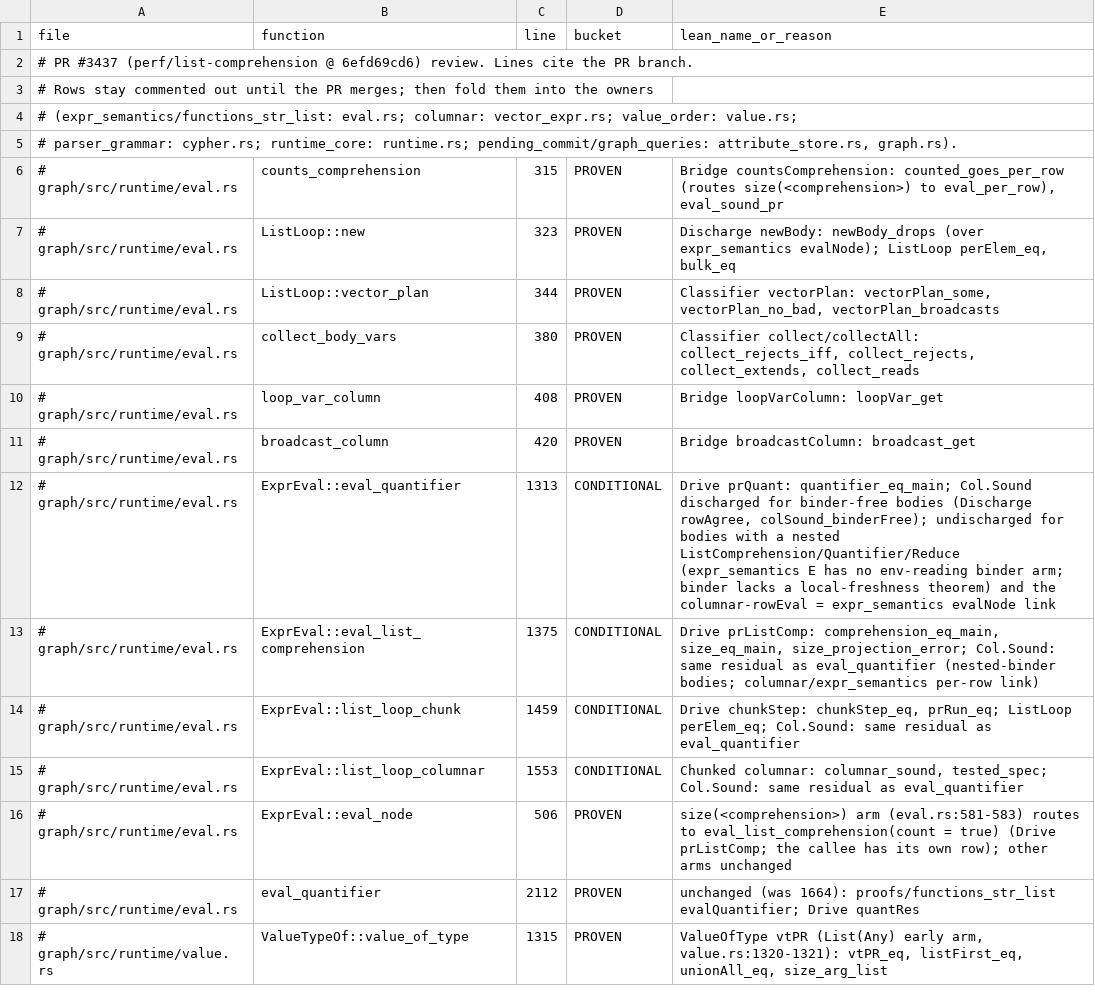
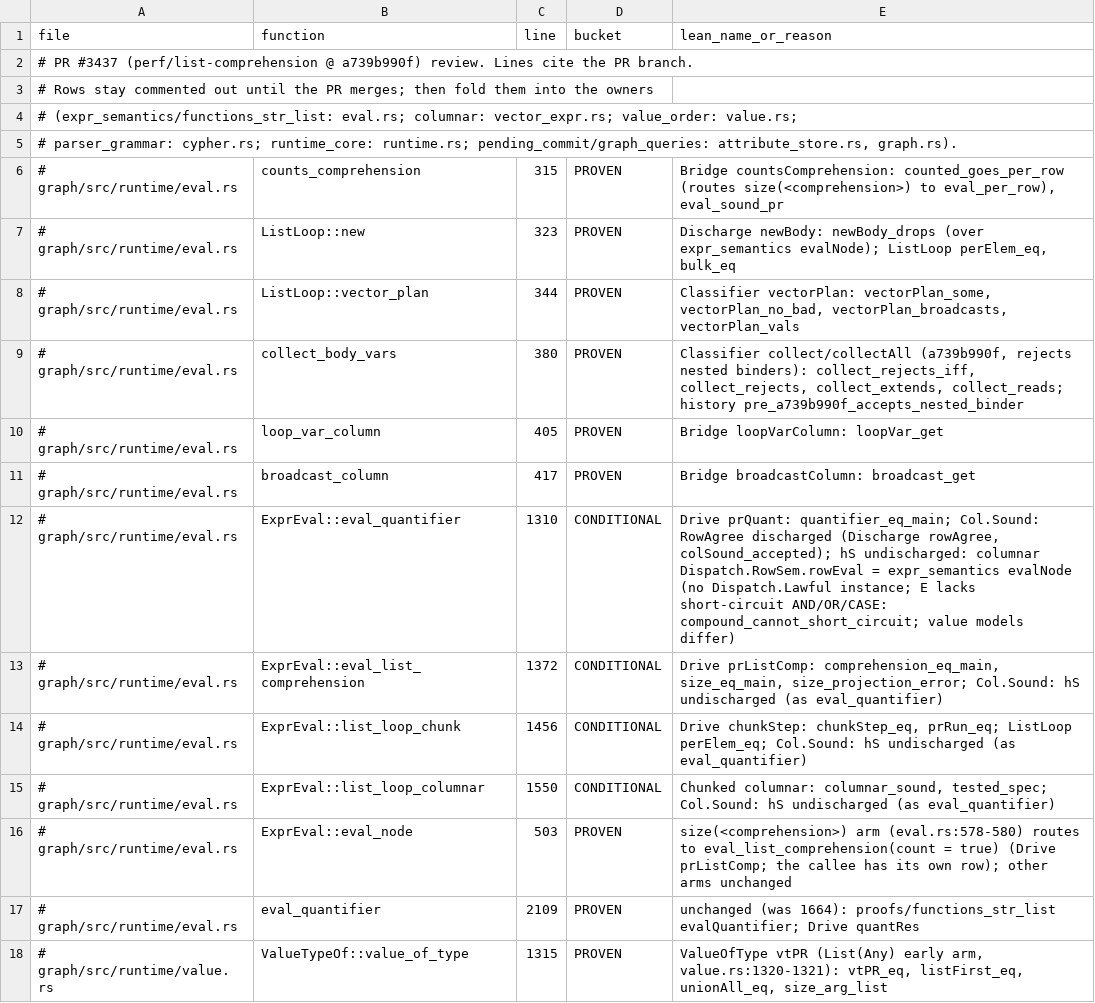
Before and after one commit to FalkorDB/FalkorDB, a TSV file: proofs/pr3437_review/COVERAGE.tsv, drawn as a sheet; only a part is shown.

```diff
--- a/proofs/pr3437_review/COVERAGE.tsv
+++ b/proofs/pr3437_review/COVERAGE.tsv
@@ -1,3 +1,3 @@
 file	function	line	bucket	lean_name_or_reason
-# PR #3437 (perf/list-comprehension @ 6efd69cd6) review. Lines cite the PR branch.
+# PR #3437 (perf/list-comprehension @ a739b990f) review. Lines cite the PR branch.
 # Rows stay commented out until the PR merges; then fold them into the owners
@@ -7,12 +7,12 @@ file	function	line	bucket	lean_name_or_reason
 # graph/src/runtime/eval.rs	ListLoop::new	323	PROVEN	Discharge newBody: newBody_drops (over expr_semantics evalNode); ListLoop perElem_eq, bulk_eq
-# graph/src/runtime/eval.rs	ListLoop::vector_plan	344	PROVEN	Classifier vectorPlan: vectorPlan_some, vectorPlan_no_bad, vectorPlan_broadcasts
-# graph/src/runtime/eval.rs	collect_body_vars	380	PROVEN	Classifier collect/collectAll: collect_rejects_iff, collect_rejects, collect_extends, collect_reads
-# graph/src/runtime/eval.rs	loop_var_column	408	PROVEN	Bridge loopVarColumn: loopVar_get
-# graph/src/runtime/eval.rs	broadcast_column	420	PROVEN	Bridge broadcastColumn: broadcast_get
-# graph/src/runtime/eval.rs	ExprEval::eval_quantifier	1313	CONDITIONAL	Drive prQuant: quantifier_eq_main; Col.Sound discharged for binder-free bodies (Discharge rowAgree, colSound_binderFree); undischarged for bodies with a nested ListComprehension/Quantifier/Reduce (expr_semantics E has no env-reading binder arm; binder lacks a local-freshness theorem) and the columnar-rowEval = expr_semantics evalNode link
-# graph/src/runtime/eval.rs	ExprEval::eval_list_comprehension	1375	CONDITIONAL	Drive prListComp: comprehension_eq_main, size_eq_main, size_projection_error; Col.Sound: same residual as eval_quantifier (nested-binder bodies; columnar/expr_semantics per-row link)
-# graph/src/runtime/eval.rs	ExprEval::list_loop_chunk	1459	CONDITIONAL	Drive chunkStep: chunkStep_eq, prRun_eq; ListLoop perElem_eq; Col.Sound: same residual as eval_quantifier
-# graph/src/runtime/eval.rs	ExprEval::list_loop_columnar	1553	CONDITIONAL	Chunked columnar: columnar_sound, tested_spec; Col.Sound: same residual as eval_quantifier
-# graph/src/runtime/eval.rs	ExprEval::eval_node	506	PROVEN	size(<comprehension>) arm (eval.rs:581-583) routes to eval_list_comprehension(count = true) (Drive prListComp; the callee has its own row); other arms unchanged
-# graph/src/runtime/eval.rs	eval_quantifier	2112	PROVEN	unchanged (was 1664): proofs/functions_str_list evalQuantifier; Drive quantRes
+# graph/src/runtime/eval.rs	ListLoop::vector_plan	344	PROVEN	Classifier vectorPlan: vectorPlan_some, vectorPlan_no_bad, vectorPlan_broadcasts, vectorPlan_vals
+# graph/src/runtime/eval.rs	collect_body_vars	380	PROVEN	Classifier collect/collectAll (a739b990f, rejects nested binders): collect_rejects_iff, collect_rejects, collect_extends, collect_reads; history pre_a739b990f_accepts_nested_binder
+# graph/src/runtime/eval.rs	loop_var_column	405	PROVEN	Bridge loopVarColumn: loopVar_get
+# graph/src/runtime/eval.rs	broadcast_column	417	PROVEN	Bridge broadcastColumn: broadcast_get
+# graph/src/runtime/eval.rs	ExprEval::eval_quantifier	1310	CONDITIONAL	Drive prQuant: quantifier_eq_main; Col.Sound: RowAgree discharged (Discharge rowAgree, colSound_accepted); hS undischarged: columnar Dispatch.RowSem.rowEval = expr_semantics evalNode (no Dispatch.Lawful instance; E lacks short-circuit AND/OR/CASE: compound_cannot_short_circuit; value models differ)
+# graph/src/runtime/eval.rs	ExprEval::eval_list_comprehension	1372	CONDITIONAL	Drive prListComp: comprehension_eq_main, size_eq_main, size_projection_error; Col.Sound: hS undischarged (as eval_quantifier)
+# graph/src/runtime/eval.rs	ExprEval::list_loop_chunk	1456	CONDITIONAL	Drive chunkStep: chunkStep_eq, prRun_eq; ListLoop perElem_eq; Col.Sound: hS undischarged (as eval_quantifier)
+# graph/src/runtime/eval.rs	ExprEval::list_loop_columnar	1550	CONDITIONAL	Chunked columnar: columnar_sound, tested_spec; Col.Sound: hS undischarged (as eval_quantifier)
+# graph/src/runtime/eval.rs	ExprEval::eval_node	503	PROVEN	size(<comprehension>) arm (eval.rs:578-580) routes to eval_list_comprehension(count = true) (Drive prListComp; the callee has its own row); other arms unchanged
+# graph/src/runtime/eval.rs	eval_quantifier	2109	PROVEN	unchanged (was 1664): proofs/functions_str_list evalQuantifier; Drive quantRes
 # graph/src/runtime/value.rs	ValueTypeOf::value_of_type	1315	PROVEN	ValueOfType vtPR (List(Any) early arm, value.rs:1320-1321): vtPR_eq, listFirst_eq, unionAll_eq, size_arg_list
```
Also changed, not shown: 9 other files.
